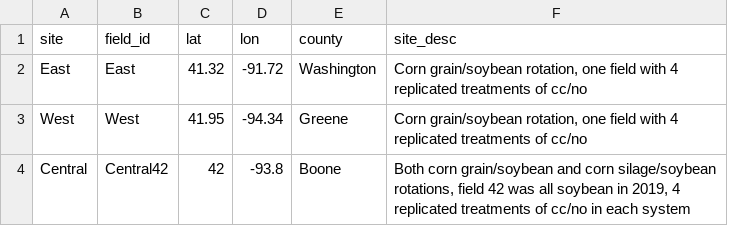
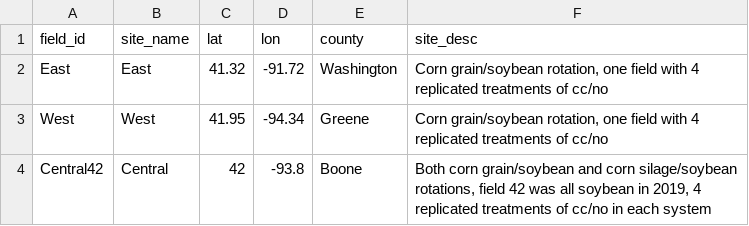
Before and after one commit to vanichols/PFIswhc, a CSV file: data-raw/sare_siteinfo/sare_siteinfo.csv, drawn as a sheet; removed rows and columns are numbered as before the commit, all else as after; the diff names each change by its address in the sheet, - before the commit and + after, or states it on an @@ line.

Commit message:
fix site_ame

```diff
--- a/data-raw/sare_siteinfo/sare_siteinfo.csv
+++ b/data-raw/sare_siteinfo/sare_siteinfo.csv
-column A (site), rows 2-4: East | West | Central
+column B (site_name), rows 2-4: East | West | Central
```
Also changed, not shown: 2 other files.
